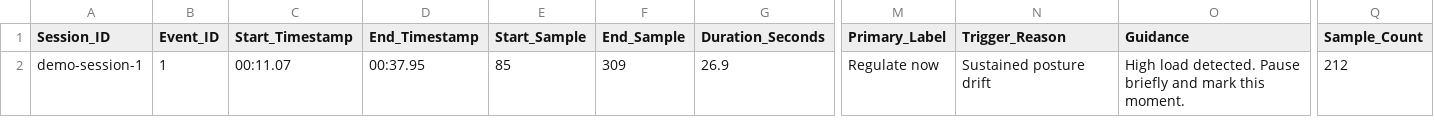
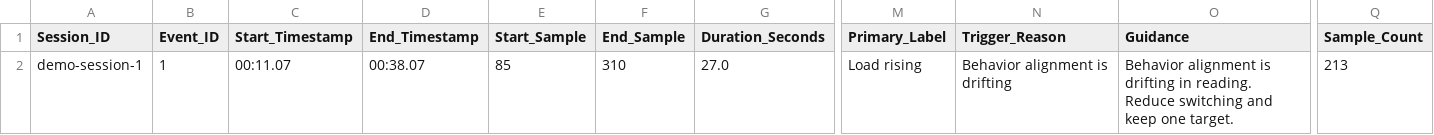
Before and after one commit to Aud1eee/smart-glasses-education-assistant, a CSV file: data/demo_difficulty_events.csv, drawn as a sheet; only a part is shown, gaps mark what is left out; the diff names each change by its address in the sheet, - before the commit and + after, or states it on an @@ line.

```diff
--- a/data/demo_difficulty_events.csv
+++ b/data/demo_difficulty_events.csv
-D2 (End_Timestamp): 00:37.95
+D2 (End_Timestamp): 00:38.07
-F2 (End_Sample): 309
+F2 (End_Sample): 310
-G2 (Duration_Seconds): 26.9
+G2 (Duration_Seconds): 27.0
-M2 (Primary_Label): Regulate now
+M2 (Primary_Label): Load rising
-N2 (Trigger_Reason): Sustained posture drift
+N2 (Trigger_Reason): Behavior alignment is drifting
-O2 (Guidance): High load detected. Pause briefly and mark this moment.
+O2 (Guidance): Behavior alignment is drifting in reading. Reduce switching and keep one target.
-Q2 (Sample_Count): 212
+Q2 (Sample_Count): 213
```
Also changed, not shown: 9 other files.
